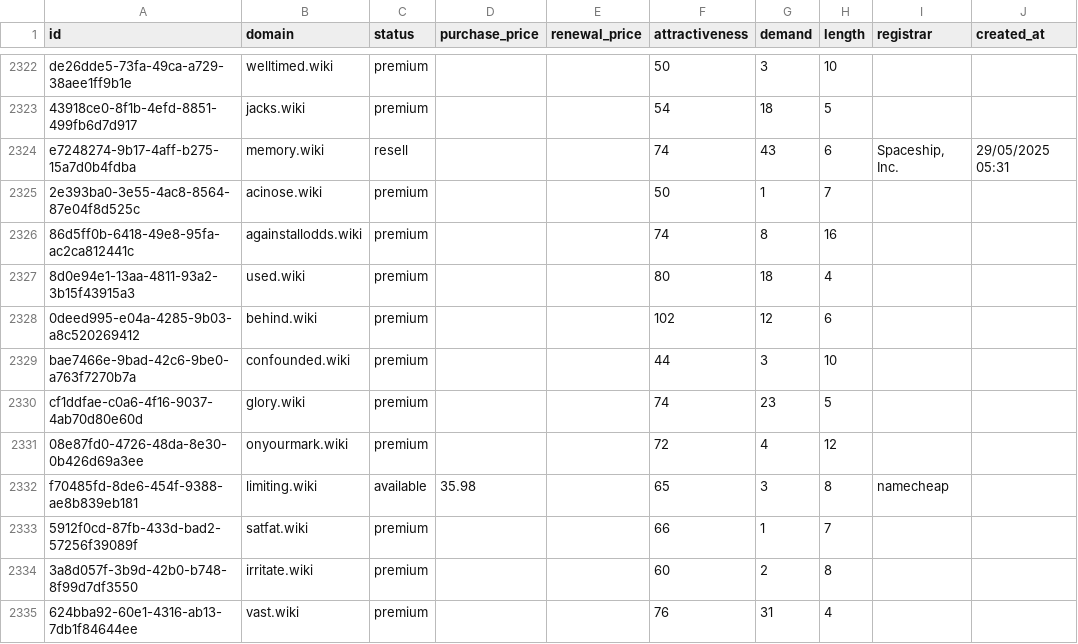
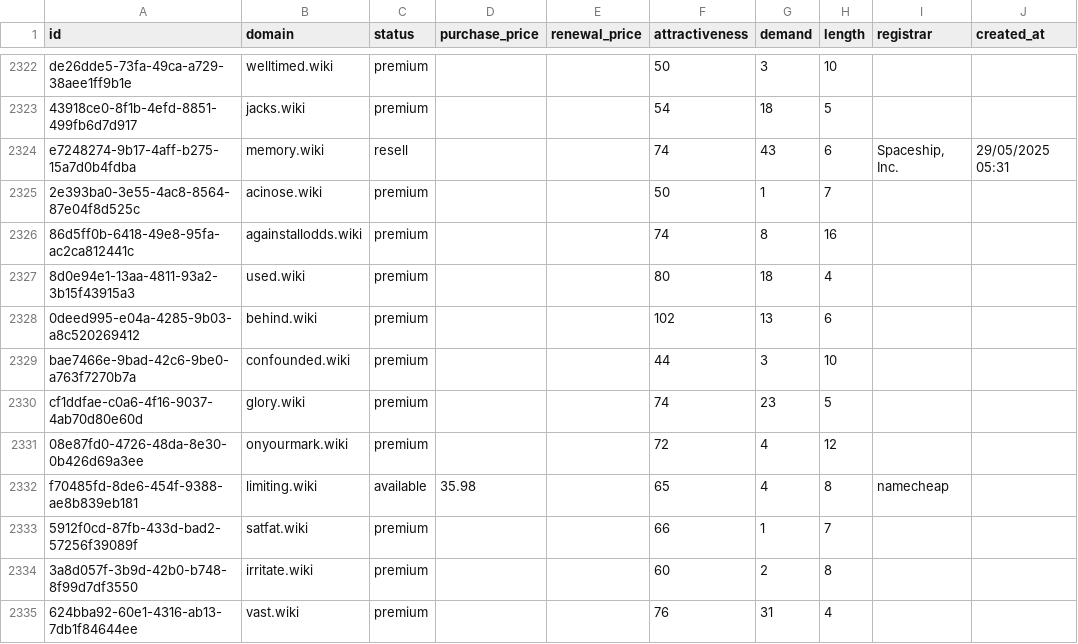
Before and after one commit to UniqueDomains/wiki-oneword-domains, a CSV file: wiki.csv, drawn as a sheet; only a part is shown, gaps mark what is left out; the diff covers the shown part only; the diff names each change by its address in the sheet, - before the commit and + after, or states it on an @@ line.

Commit message:
Domains update

```diff
--- a/wiki.csv
+++ b/wiki.csv
-G2328 (demand): 12
+G2328 (demand): 13
-G2332 (demand): 3
+G2332 (demand): 4
```
Also changed, not shown: 1 added row, 2 removed rows and 155 edited cells elsewhere in this file, 4 other files.
